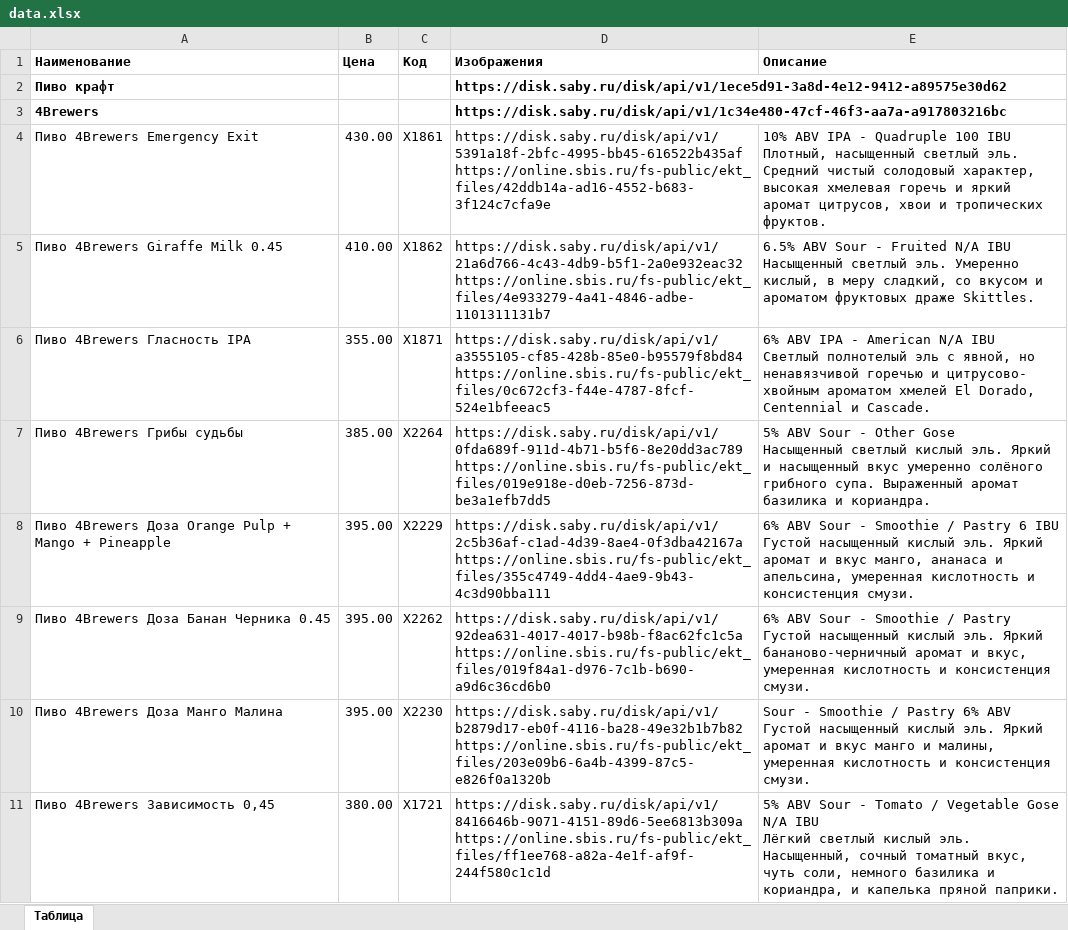
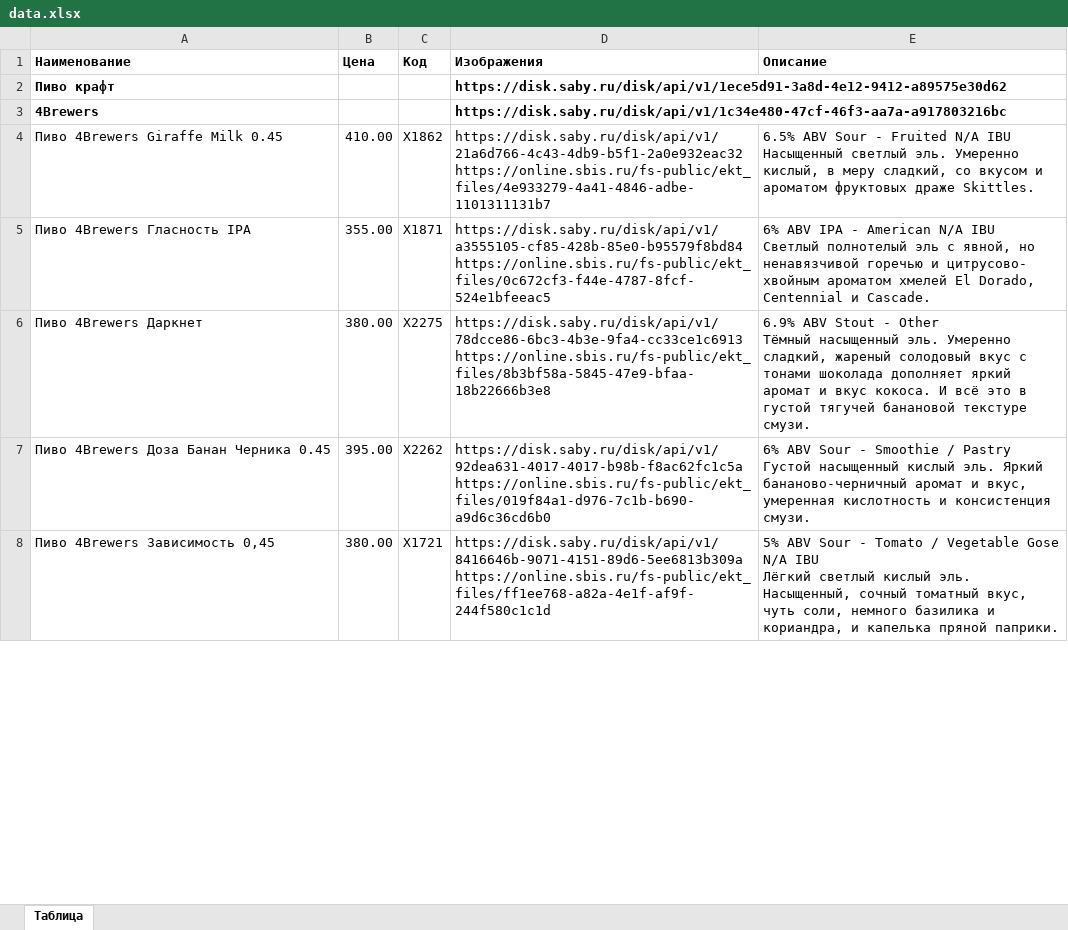
Before and after one commit to mosvtk/barrburgerr-menu, an Excel workbook: data.xlsx, sheet Таблица, drawn as a sheet; only a part is shown; values as stored, in another font and other column widths than the file's, no borders; removed rows and columns are numbered as before the commit, all else as after; ↵ is a line break in a cell; the diff covers the shown part only; the diff names each change by its address in the sheet, - before the commit and + after, or states it on an @@ line.

Commit message:
Add files via upload

```diff
--- a/data.xlsx (sheet Таблица)
+++ b/data.xlsx (sheet Таблица)
-row 4: Пиво 4Brewers Emergency Exit | 430.00 | Х1861 | https://disk.saby.ru/disk/api/v1/5391a18f-2bfc-4995-bb45-616522b435af ↵ https://online.sbis.ru/fs-public/ekt_files/42ddb14a-ad16-4552-b683-3f124c7cfa9e | 10% ABV IPA - Quadruple 100 IBU ↵ Плотный, насыщенный светлый эль. Средний чистый солодовый характер, высокая хмелевая горечь и яркий аромат цитрусов, хвои и тропических фруктов.
-row 7: Пиво 4Brewers Грибы судьбы | 385.00 | Х2264 | https://disk.saby.ru/disk/api/v1/0fda689f-911d-4b71-b5f6-8e20dd3ac789 ↵ https://online.sbis.ru/fs-public/ekt_files/019e918e-d0eb-7256-873d-be3a1efb7dd5 | 5% ABV Sour - Other Gose ↵ Насыщенный светлый кислый эль. Яркий и насыщенный вкус умеренно солёного грибного супа. Выраженный аромат базилика и кориандра.
-row 8: Пиво 4Brewers Доза Orange Pulp + Mango + Pineapple | 395.00 | Х2229 | https://disk.saby.ru/disk/api/v1/2c5b36af-c1ad-4d39-8ae4-0f3dba42167a ↵ https://online.sbis.ru/fs-public/ekt_files/355c4749-4dd4-4ae9-9b43-4c3d90bba111 | 6% ABV Sour - Smoothie / Pastry 6 IBU ↵ Густой насыщенный кислый эль. Яркий аромат и вкус манго, ананаса и апельсина, умеренная кислотность и консистенция смузи.
+row 6: Пиво 4Brewers Даркнет | 380.00 | Х2275 | https://disk.saby.ru/disk/api/v1/78dcce86-6bc3-4b3e-9fa4-cc33ce1c6913 ↵ https://online.sbis.ru/fs-public/ekt_files/8b3bf58a-5845-47e9-bfaa-18b22666b3e8 | 6.9% ABV Stout - Other ↵ Тёмный насыщенный эль. Умеренно сладкий, жареный солодовый вкус с тонами шоколада дополняет яркий аромат и вкус кокоса. И всё это в густой тягучей банановой текстуре смузи.
-row 10: Пиво 4Brewers Доза Манго Малина | 395.00 | Х2230 | https://disk.saby.ru/disk/api/v1/b2879d17-eb0f-4116-ba28-49e32b1b7b82 ↵ https://online.sbis.ru/fs-public/ekt_files/203e09b6-6a4b-4399-87c5-e826f0a1320b | Sour - Smoothie / Pastry 6% ABV ↵ Густой насыщенный кислый эль. Яркий аромат и вкус манго и малины, умеренная кислотность и консистенция смузи.
```
Also changed, not shown: 12 added rows, 20 removed rows and 3 edited cells elsewhere in this sheet.
